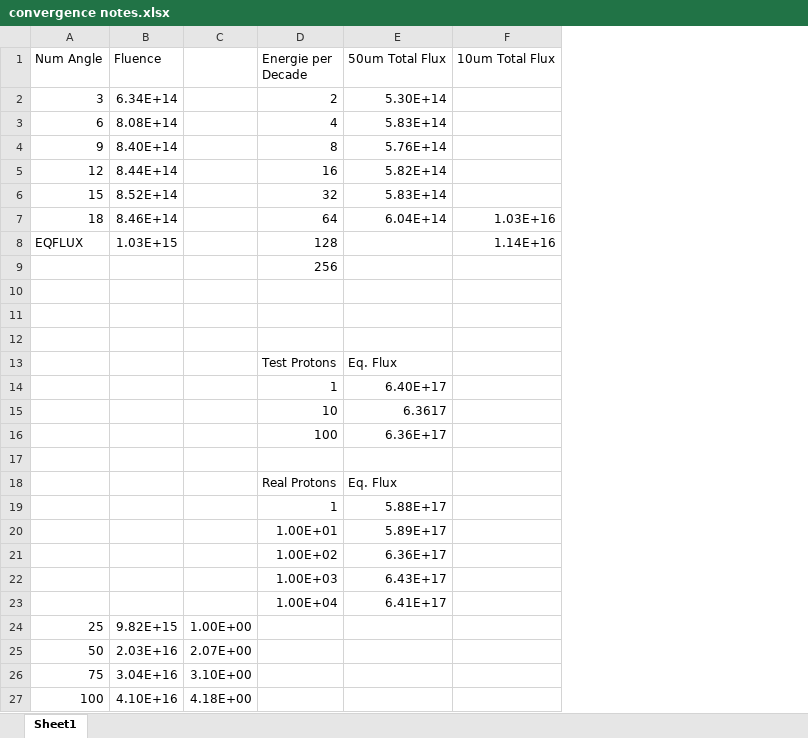
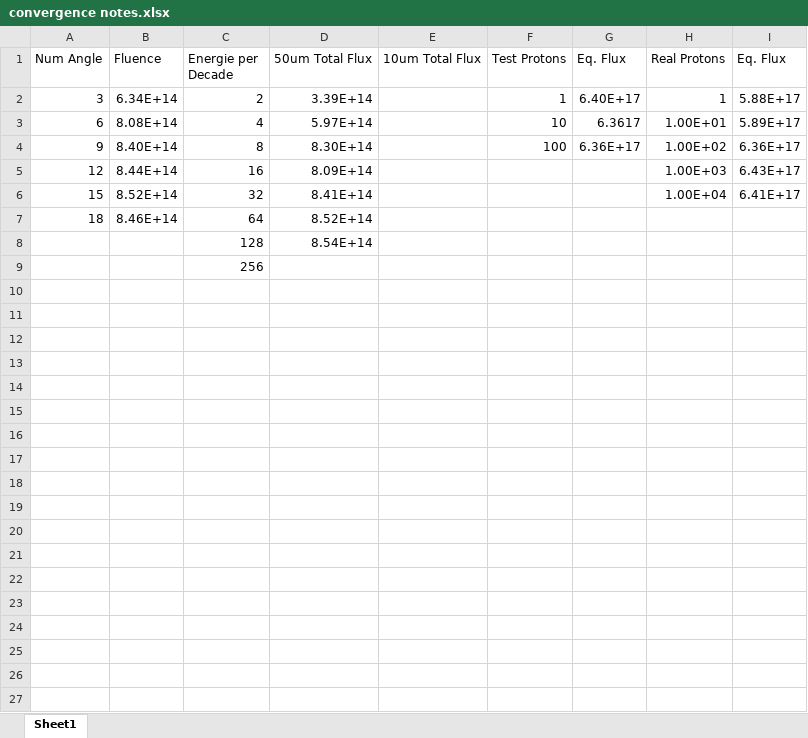
Before and after one commit to pjahelka/trim-proton-shielding, an Excel workbook: convergence notes.xlsx, sheet Sheet1, drawn as a sheet; only a part is shown; values as stored, in another font and other column widths than the file's, no borders; charts and pictures not drawn; removed rows and columns are numbered as before the commit, all else as after; the diff covers the shown part only; the diff names each change by its address in the sheet, - before the commit and + after, or states it on an @@ line.

```diff
--- a/convergence notes.xlsx (sheet Sheet1)
+++ b/convergence notes.xlsx (sheet Sheet1)
-column C, empty
+column F (Test Protons), rows 2-4: 1 | 10 | 100
+column G (Eq. Flux), rows 2-4: 6.40E+17 | 6.3617 | 6.36E+17
+column H (Real Protons), rows 2-6: 1 | 1.00E+01 | 1.00E+02 | 1.00E+03 | 1.00E+04
+column I (Eq. Flux), rows 2-6: 5.88E+17 | 5.89E+17 | 6.36E+17 | 6.43E+17 | 6.41E+17
-D2 (50um Total Flux): 5.30E+14
+D2 (50um Total Flux): 3.39E+14
-D3 (50um Total Flux): 5.83E+14
+D3 (50um Total Flux): 5.97E+14
-D4 (50um Total Flux): 5.76E+14
+D4 (50um Total Flux): 8.30E+14
-D5 (50um Total Flux): 5.82E+14
+D5 (50um Total Flux): 8.09E+14
-D6 (50um Total Flux): 5.83E+14
+D6 (50um Total Flux): 8.41E+14
-D7 (50um Total Flux): 6.04E+14
+D7 (50um Total Flux): 8.52E+14
-E7 (10um Total Flux): 1.03E+16
+E7 (10um Total Flux): (empty)
-row 8: EQFLUX | 1.03E+15 |  | 128 |  | 1.14E+16
+row 8:  |  | 128 | 8.54E+14
-row 10: (empty)
-row 11: (empty)
-row 12: (empty)
-row 13:  |  |  | Test Protons | Eq. Flux
-row 14:  |  |  | 1 | 6.40E+17
-row 15:  |  |  | 10 | 6.3617
-row 16:  |  |  | 100 | 6.36E+17
-row 17: (empty)
-row 18:  |  |  | Real Protons | Eq. Flux
-row 19:  |  |  | 1 | 5.88E+17
-row 20:  |  |  | 1.00E+01 | 5.89E+17
-row 21:  |  |  | 1.00E+02 | 6.36E+17
-row 22:  |  |  | 1.00E+03 | 6.43E+17
-row 23:  |  |  | 1.00E+04 | 6.41E+17
-row 24: 25 | 9.82E+15 | 1.00E+00
-row 25: 50 | 2.03E+16 | 2.07E+00
-row 26: 75 | 3.04E+16 | 3.10E+00
-row 27: 100 | 4.10E+16 | 4.18E+00
```
Also changed, not shown: 4 removed rows elsewhere in this sheet, charts or pictures, 28 other files.
